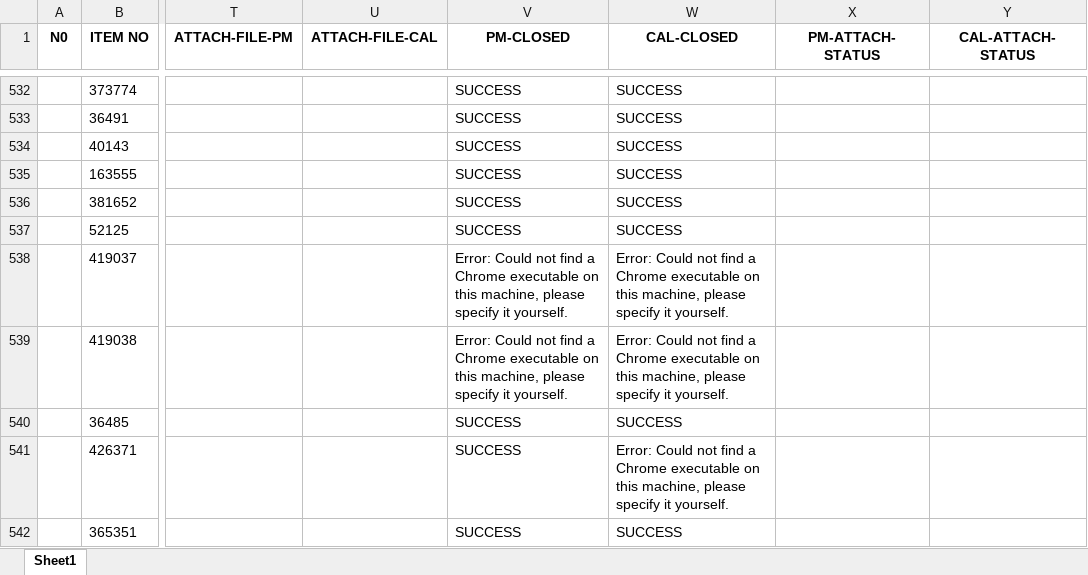
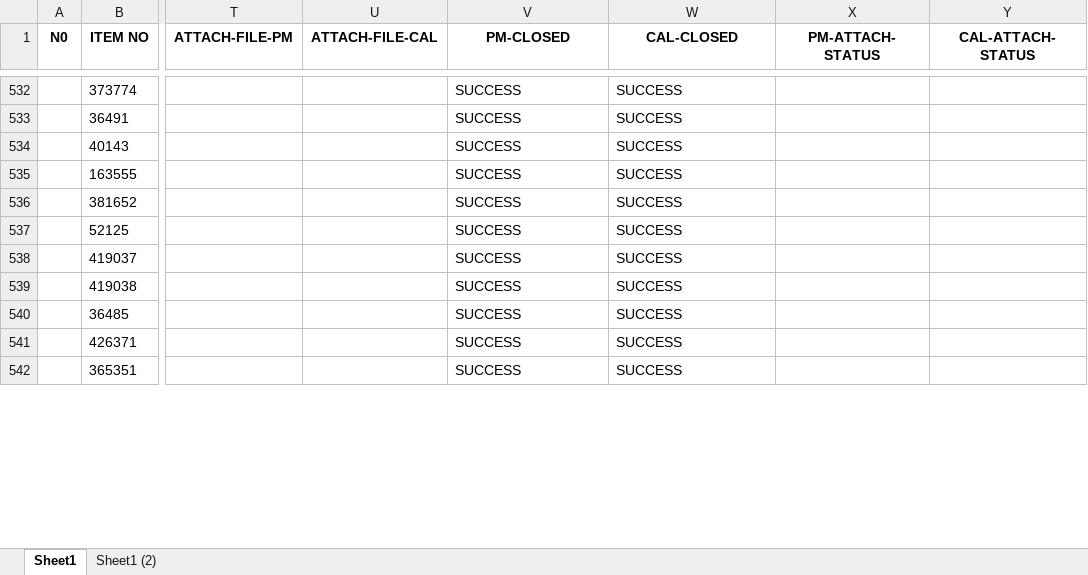
Before and after one commit to pyt3/forms, an Excel workbook: py_test_ui/EXCEL FILE/backuprecordCal_PM.xlsx, sheet Sheet1, drawn as a sheet; only a part is shown, gaps mark what is left out; values as stored, in another font and other column widths than the file's, no borders; the diff covers the shown part only; the diff names each change by its address in the sheet, - before the commit and + after, or states it on an @@ line.

```diff
--- a/py_test_ui/EXCEL FILE/backuprecordCal_PM.xlsx (sheet Sheet1)
+++ b/py_test_ui/EXCEL FILE/backuprecordCal_PM.xlsx (sheet Sheet1)
+sheet tab: Sheet1 (2)
-V538:V539 (PM-CLOSED): Error: Could not find a Chrome executable on this machine, please specify it yourself.
+V538:V539 (PM-CLOSED): SUCCESS
-W538:W539 (CAL-CLOSED): Error: Could not find a Chrome executable on this machine, please specify it yourself.
+W538:W539 (CAL-CLOSED): SUCCESS
-W541 (CAL-CLOSED): Error: Could not find a Chrome executable on this machine, please specify it yourself.
+W541 (CAL-CLOSED): SUCCESS
```
Also changed, not shown: 3 added rows and 3 edited cells elsewhere in this sheet, py_test_ui/EXCEL FILE/recordCal_PM.xlsx, 1 other file.
